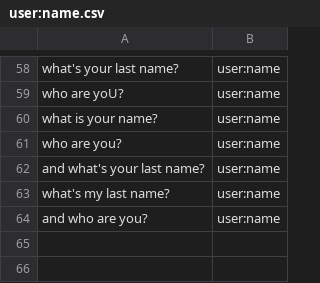
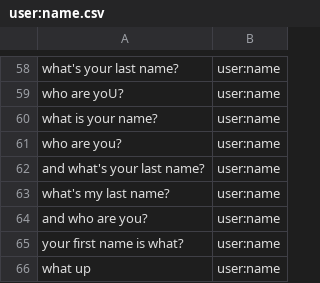
Before and after one commit to whittlbc/jarvis, a CSV file: data/user:name.csv, drawn as a sheet; only a part is shown, gaps mark what is left out.

```diff
--- a/data/user:name.csv
+++ b/data/user:name.csv
@@ -64 +64,3 @@ what's my last name?|user:name
 and who are you?|user:name
+your first name is what?|user:name
+what up|user:name
```
Also changed, not shown: data/utils:weather.csv, 3 other files.
